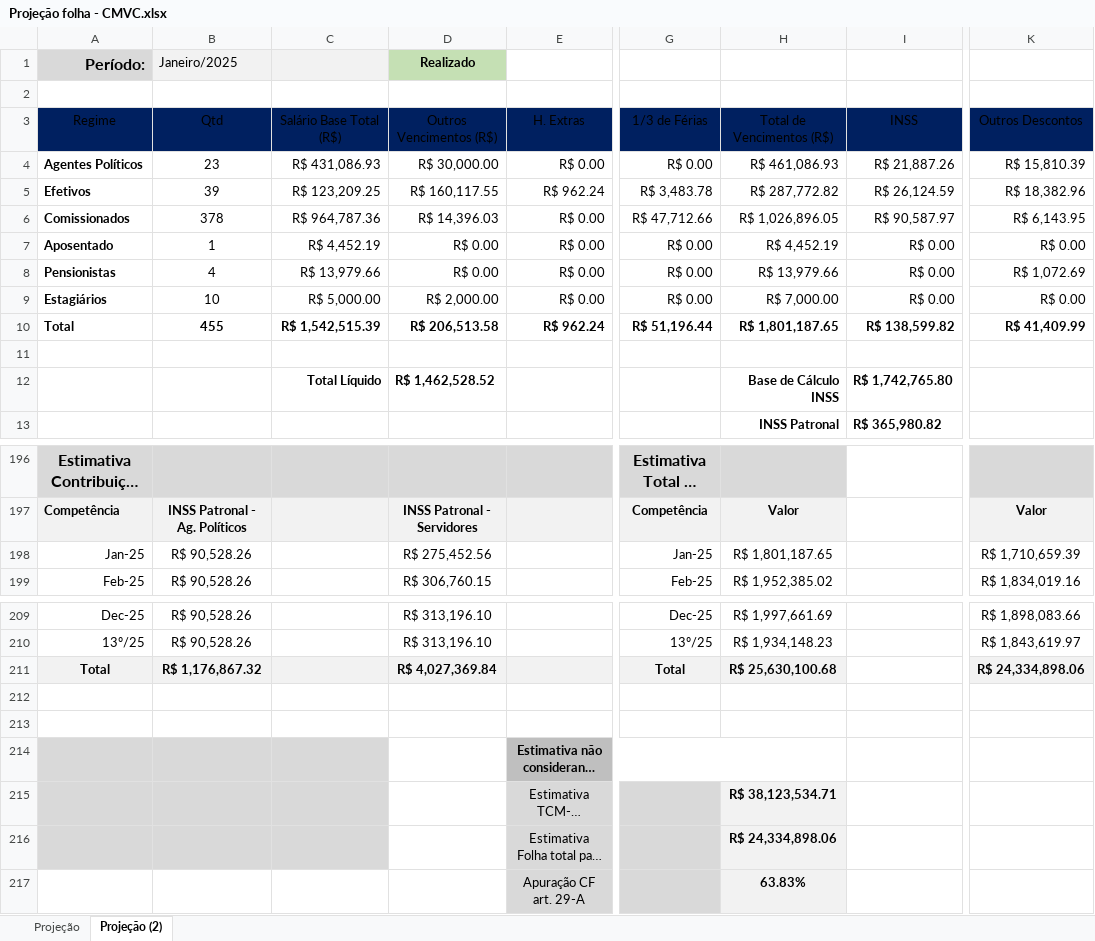
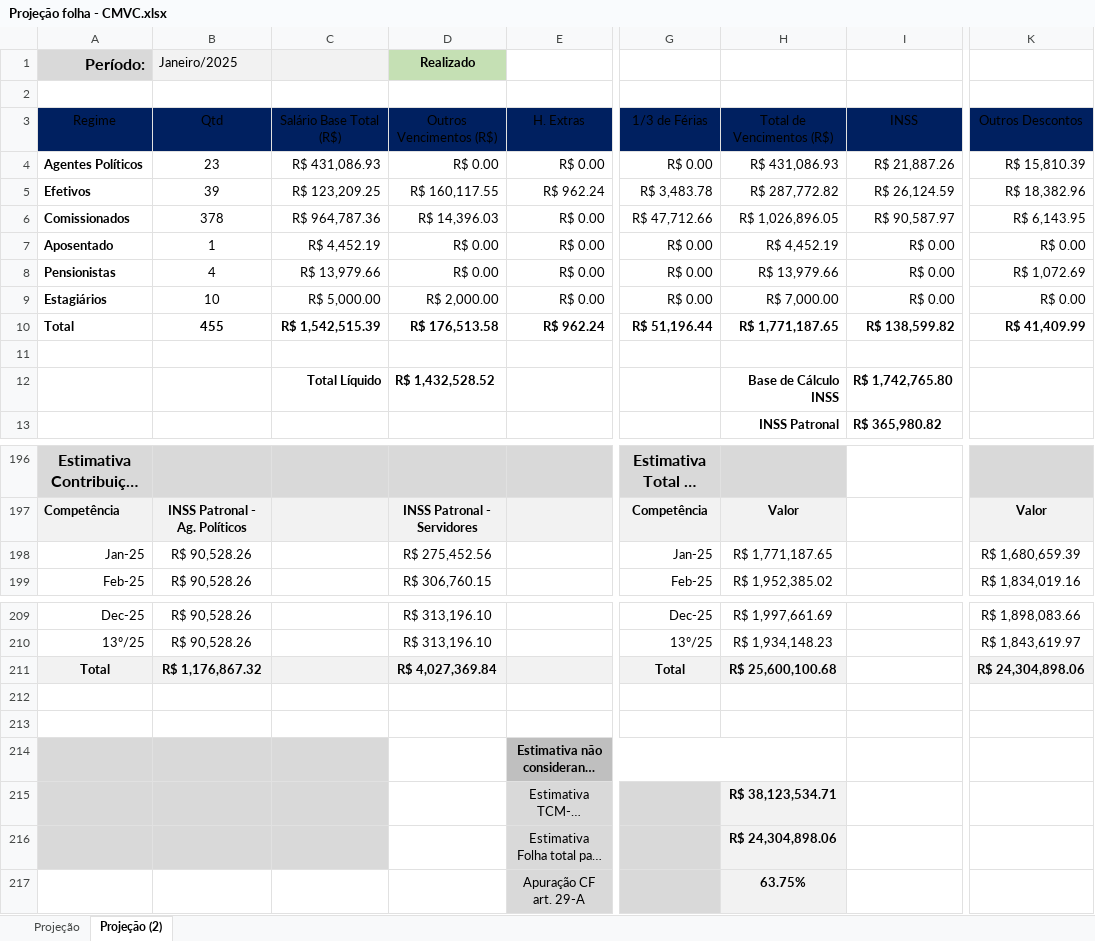
Before and after one commit to kauanrubem/Lopes-consultoria-CMVC, an Excel workbook: dataset/Projeção folha - CMVC.xlsx, sheet Projeção (2), drawn as a sheet; only a part is shown, gaps mark what is left out; long unchanged cells end in …; values as stored, in another font and other column widths than the file's, no borders; table styles not drawn; the diff names each change by its address in the sheet, - before the commit and + after, or states it on an @@ line.

```diff
--- a/dataset/Projeção folha - CMVC.xlsx (sheet Projeção (2))
+++ b/dataset/Projeção folha - CMVC.xlsx (sheet Projeção (2))
-D4: R$ 30,000.00
+D4: R$ 0.00
-H4: R$ 461,086.93
+H4: R$ 431,086.93
-D10: R$ 206,513.58
+D10: R$ 176,513.58
-H10: R$ 1,801,187.65
+H10: R$ 1,771,187.65
-D12: R$ 1,462,528.52
+D12: R$ 1,432,528.52
-H198: R$ 1,801,187.65
+H198: R$ 1,771,187.65
-K198: R$ 1,710,659.39
+K198: R$ 1,680,659.39
-H211: R$ 25,630,100.68
+H211: R$ 25,600,100.68
-K211: R$ 24,334,898.06
+K211: R$ 24,304,898.06
-H216: R$ 24,334,898.06
+H216: R$ 24,304,898.06
-H217: 63.83%
+H217: 63.75%
```
Also changed, not shown: 1 other file.
